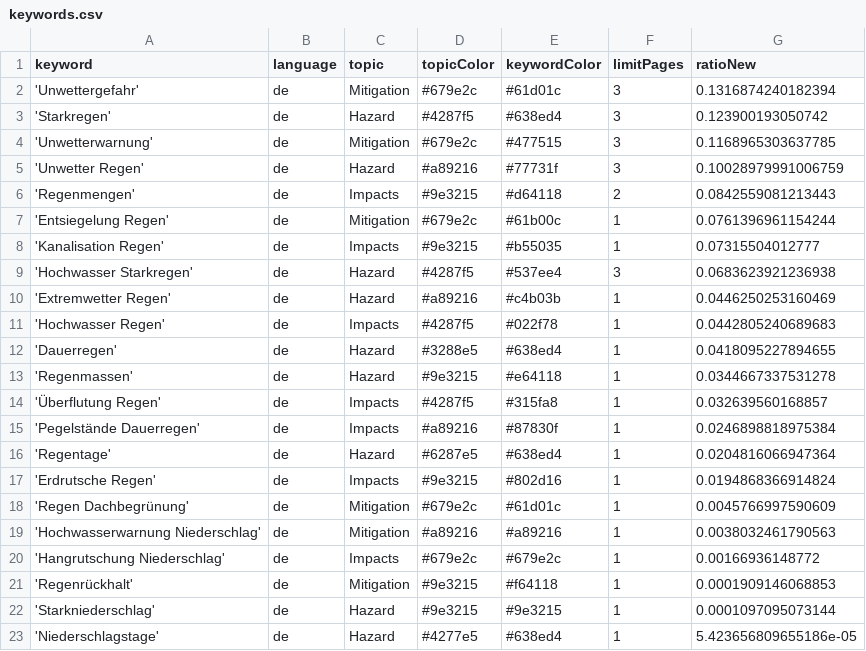
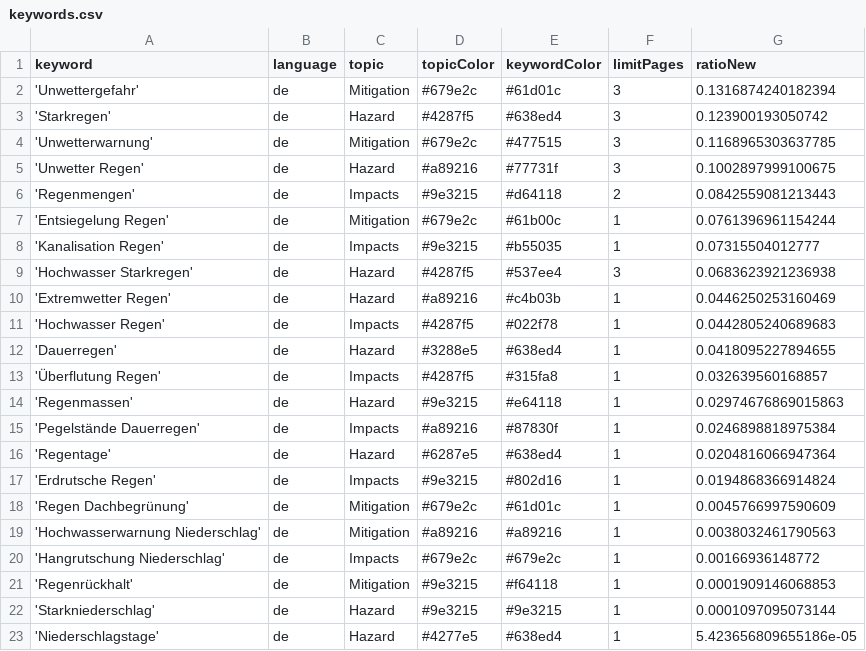
Before and after one commit to jannikdo28-news/RainIsComing, a CSV file: keywords.csv, drawn as a sheet.

Commit message:
Commit from GitHub Actions (harvest:0.0)

```diff
--- a/keywords.csv
+++ b/keywords.csv
@@ -4,3 +4,3 @@ keyword,language,topic,topicColor,keywordColor,limitPages,ratioNew
 'Unwetterwarnung',de,Mitigation,#679e2c,#477515,3,0.1168965303637785
-'Unwetter Regen',de,Hazard,#a89216,#77731f,3,0.10028979991006759
+'Unwetter Regen',de,Hazard,#a89216,#77731f,3,0.1002897999100675
 'Regenmengen',de,Impacts,#9e3215,#d64118,2,0.0842559081213443
@@ -12,4 +12,4 @@ keyword,language,topic,topicColor,keywordColor,limitPages,ratioNew
 'Dauerregen',de,Hazard,#3288e5,#638ed4,1,0.0418095227894655
-'Regenmassen',de,Hazard,#9e3215,#e64118,1,0.0344667337531278
 'Überflutung Regen',de,Impacts,#4287f5,#315fa8,1,0.032639560168857
+'Regenmassen',de,Hazard,#9e3215,#e64118,1,0.02974676869015863
 'Pegelstände Dauerregen',de,Impacts,#a89216,#87830f,1,0.0246898818975384
```
